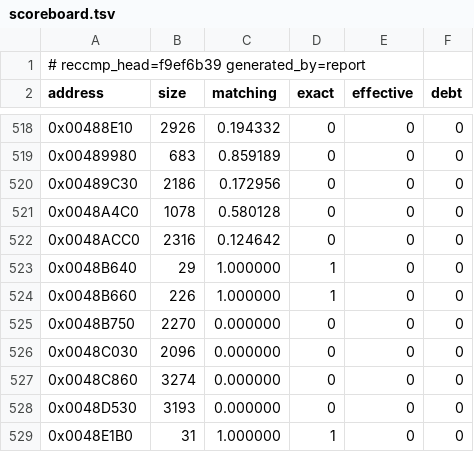
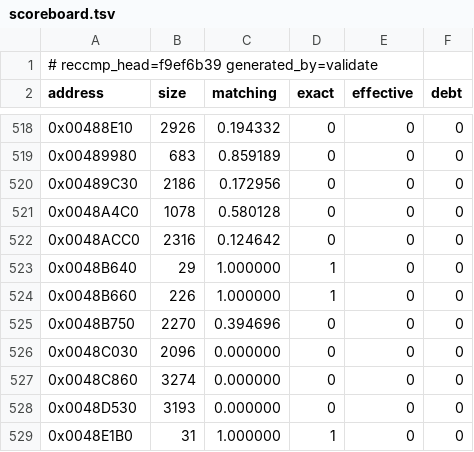
Before and after one commit to Skelp/toy2-decomp, a TSV file: tools/Resources/scoreboard.tsv, drawn as a sheet; only a part is shown, gaps mark what is left out.

```diff
--- a/tools/Resources/scoreboard.tsv
+++ b/tools/Resources/scoreboard.tsv
@@ -1,2 +1,2 @@
-# reccmp_head=f9ef6b39 generated_by=report
+# reccmp_head=f9ef6b39 generated_by=validate
 address	size	matching	exact	effective	debt
@@ -524,3 +524,3 @@ address	size	matching	exact	effective	debt
 0x0048B660	226	1.000000	1	0	0
-0x0048B750	2270	0.000000	0	0	0
+0x0048B750	2270	0.394696	0	0	0
 0x0048C030	2096	0.000000	0	0	0
```
Also changed, not shown: 2 other files.
